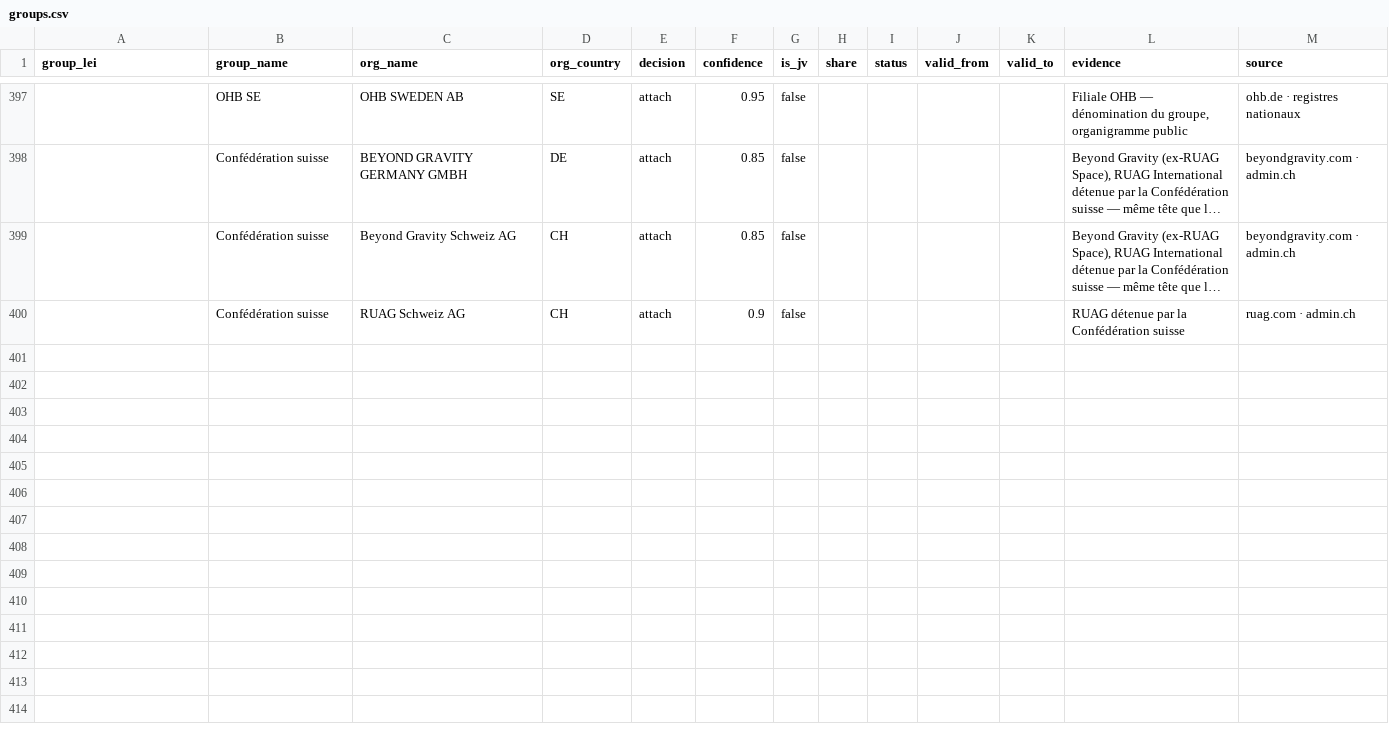
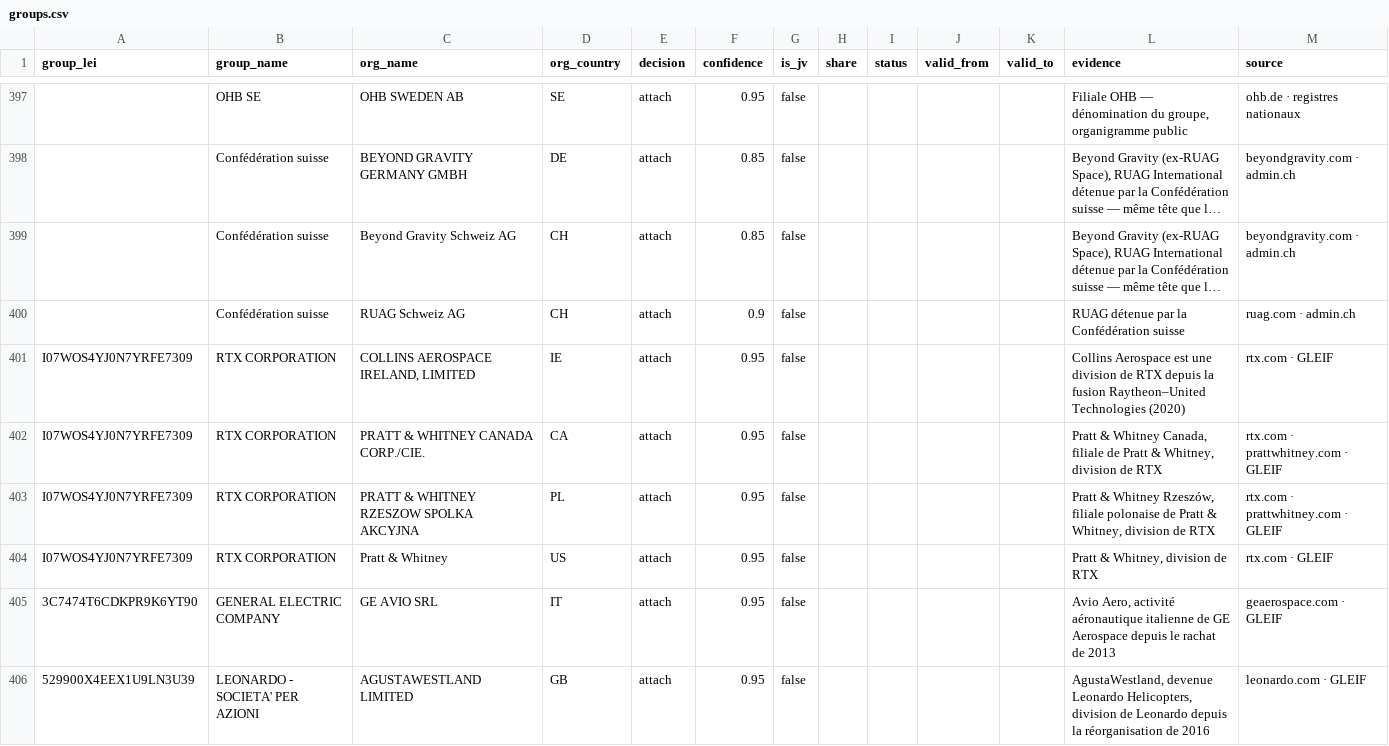
Before and after one commit to charlottecrocicchia-netizen/orion, a CSV file: backend/curation/groups.csv, drawn as a sheet; only a part is shown, gaps mark what is left out; long unchanged cells end in …; the diff covers the shown part only; the diff names each change by its address in the sheet, - before the commit and + after, or states it on an @@ line.

```diff
--- a/backend/curation/groups.csv
+++ b/backend/curation/groups.csv
+row 401: I07WOS4YJ0N7YRFE7309 | RTX CORPORATION | COLLINS AEROSPACE IRELAND, LIMITED | IE | attach | 0.95 | false |  |  |  |  | Collins Aerospace est une division de RTX depuis la fusion Raytheon–United Technologies (2020) | rtx.com · GLEIF
+row 402: I07WOS4YJ0N7YRFE7309 | RTX CORPORATION | PRATT & WHITNEY CANADA CORP./CIE. | CA | attach | 0.95 | false |  |  |  |  | Pratt & Whitney Canada, filiale de Pratt & Whitney, division de RTX | rtx.com · prattwhitney.com · GLEIF
+row 403: I07WOS4YJ0N7YRFE7309 | RTX CORPORATION | PRATT & WHITNEY RZESZOW SPOLKA AKCYJNA | PL | attach | 0.95 | false |  |  |  |  | Pratt & Whitney Rzeszów, filiale polonaise de Pratt & Whitney, division de RTX | rtx.com · prattwhitney.com · GLEIF
+row 404: I07WOS4YJ0N7YRFE7309 | RTX CORPORATION | Pratt & Whitney | US | attach | 0.95 | false |  |  |  |  | Pratt & Whitney, division de RTX | rtx.com · GLEIF
+row 405: 3C7474T6CDKPR9K6YT90 | GENERAL ELECTRIC COMPANY | GE AVIO SRL | IT | attach | 0.95 | false |  |  |  |  | Avio Aero, activité aéronautique italienne de GE Aerospace depuis le rachat de 2013 | geaerospace.com · GLEIF
+row 406: 529900X4EEX1U9LN3U39 | LEONARDO - SOCIETA' PER AZIONI | AGUSTAWESTLAND LIMITED | GB | attach | 0.95 | false |  |  |  |  | AgustaWestland, devenue Leonardo Helicopters, division de Leonardo depuis la réorganisation de 2016 | leonardo.com · GLEIF
```
Also changed, not shown: 5 added rows and 6 edited cells elsewhere in this file, 3 other files.
